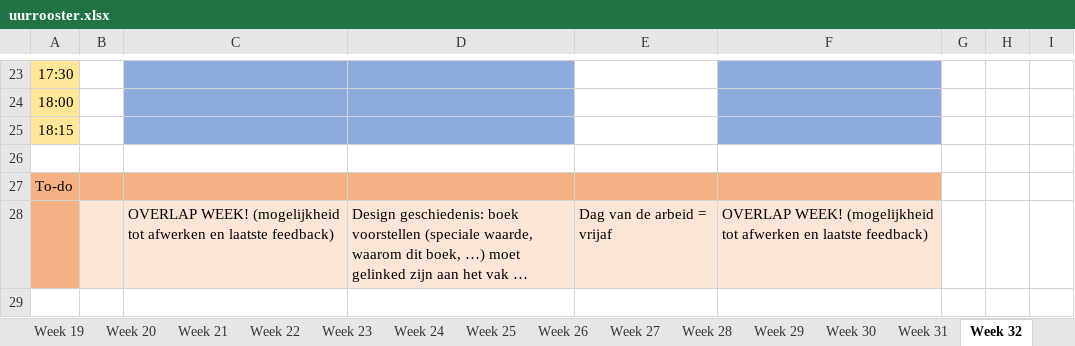
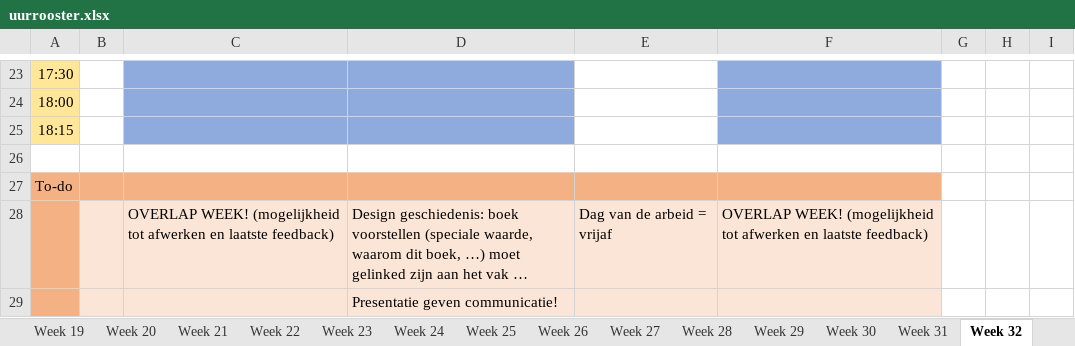
Before and after one commit to ninjahisser/LUCA-2, an Excel workbook: uurrooster.xlsx, sheet Week 32, drawn as a sheet; only a part is shown, gaps mark what is left out; long unchanged cells end in …; values as stored, in another font and other column widths than the file's, no borders; conditional formats not drawn; the diff names each change by its address in the sheet, - before the commit and + after, or states it on an @@ line.

```diff
--- a/uurrooster.xlsx (sheet Week 32)
+++ b/uurrooster.xlsx (sheet Week 32)
+row 29:  |  |  | Presentatie geven communicatie!
```
Also changed, not shown: sheet Week 28, sheet Week 38, sheet Week 26, 6 other files.
